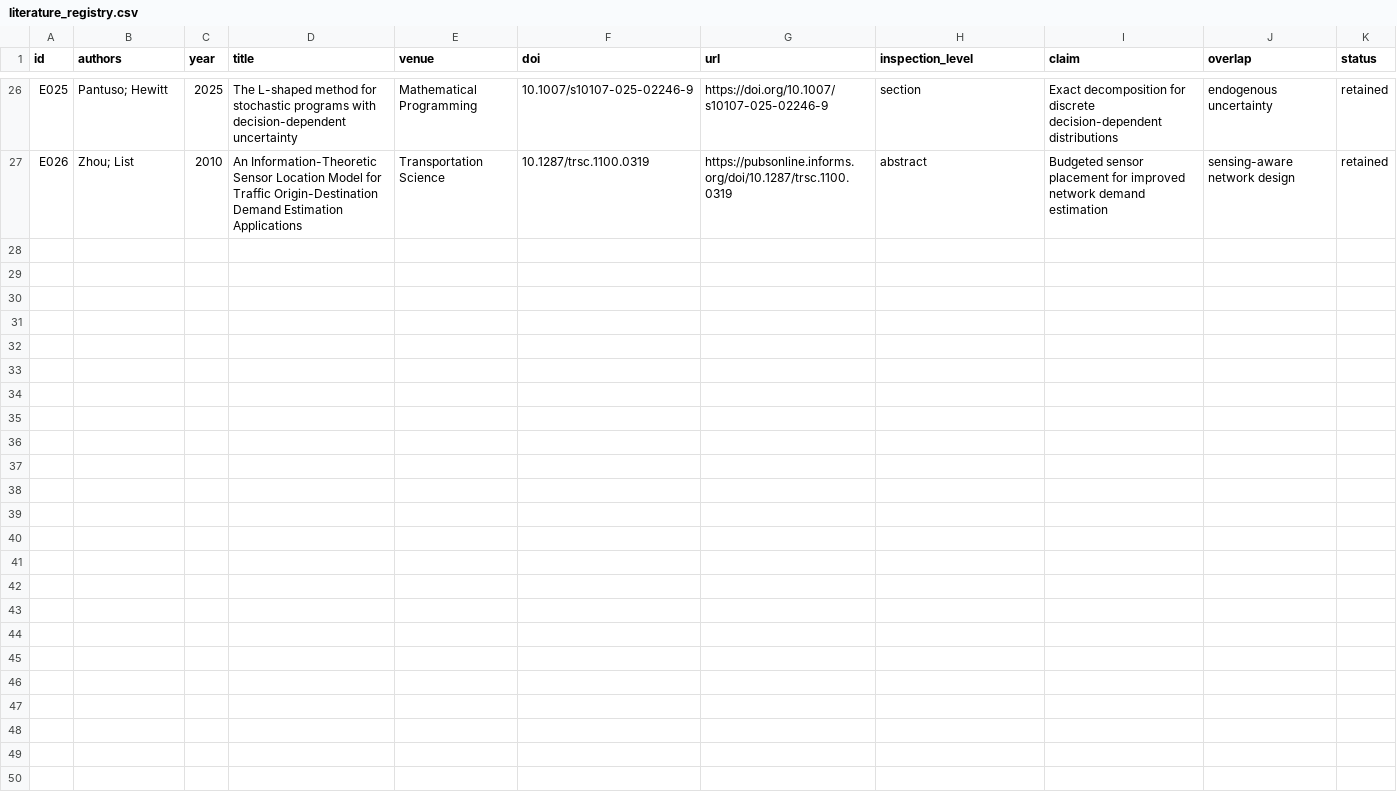
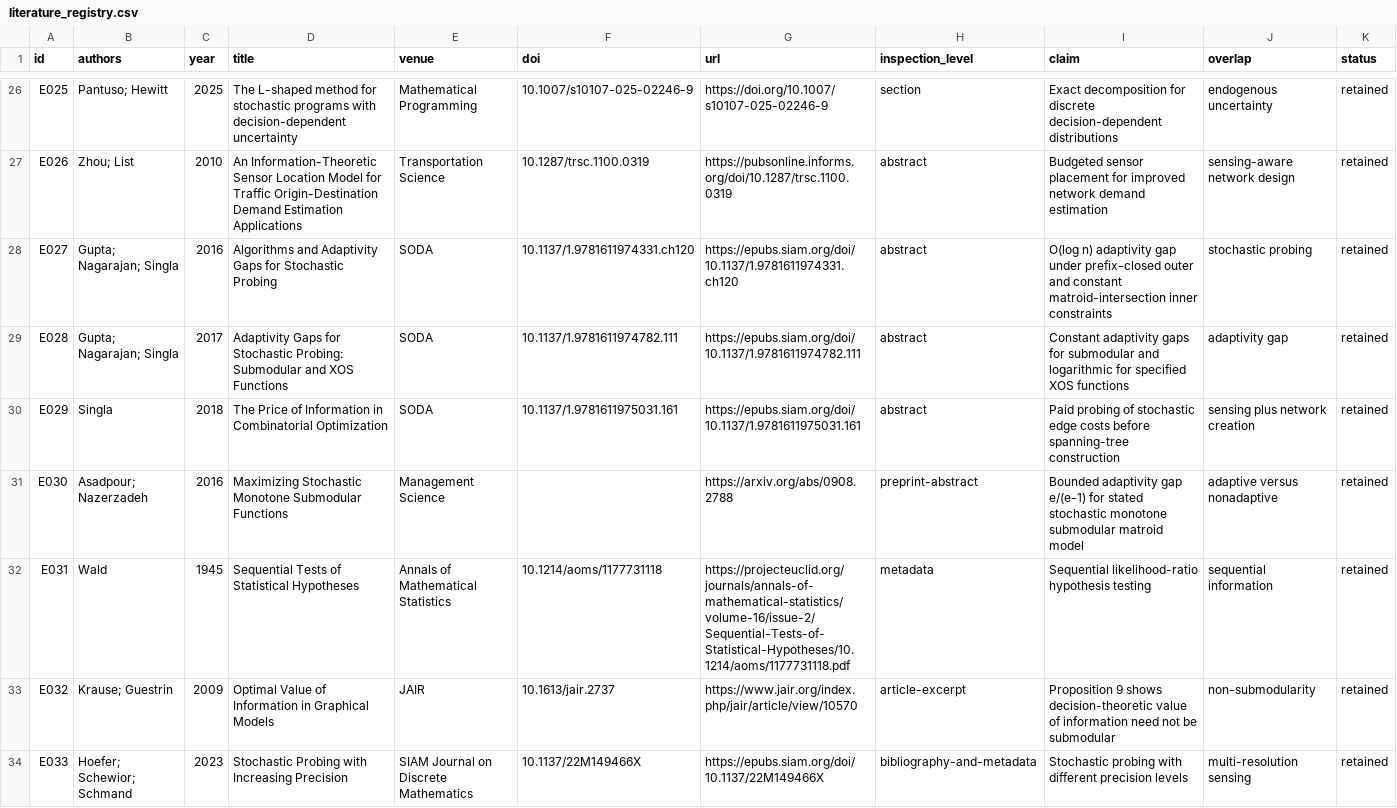
Before and after one commit to Arithmetic-Power-Geometry/Optimization, a CSV file: evidence/literature_registry.csv, drawn as a sheet; only a part is shown, gaps mark what is left out; the diff names each change by its address in the sheet, - before the commit and + after, or states it on an @@ line.

Commit message:
Prompt 05: evidence/literature_registry.csv

```diff
--- a/evidence/literature_registry.csv
+++ b/evidence/literature_registry.csv
+row 28: E027 | Gupta; Nagarajan; Singla | 2016 | Algorithms and Adaptivity Gaps for Stochastic Probing | SODA | 10.1137/1.9781611974331.ch120 | https://epubs.siam.org/doi/10.1137/1.9781611974331.ch120 | abstract | O(log n) adaptivity gap under prefix-closed outer and constant matroid-intersection inner constraints | stochastic probing | retained
+row 29: E028 | Gupta; Nagarajan; Singla | 2017 | Adaptivity Gaps for Stochastic Probing: Submodular and XOS Functions | SODA | 10.1137/1.9781611974782.111 | https://epubs.siam.org/doi/10.1137/1.9781611974782.111 | abstract | Constant adaptivity gaps for submodular and logarithmic for specified XOS functions | adaptivity gap | retained
+row 30: E029 | Singla | 2018 | The Price of Information in Combinatorial Optimization | SODA | 10.1137/1.9781611975031.161 | https://epubs.siam.org/doi/10.1137/1.9781611975031.161 | abstract | Paid probing of stochastic edge costs before spanning-tree construction | sensing plus network creation | retained
+row 31: E030 | Asadpour; Nazerzadeh | 2016 | Maximizing Stochastic Monotone Submodular Functions | Management Science |  | https://arxiv.org/abs/0908.2788 | preprint-abstract | Bounded adaptivity gap e/(e-1) for stated stochastic monotone submodular matroid model | adaptive versus nonadaptive | retained
+row 32: E031 | Wald | 1945 | Sequential Tests of Statistical Hypotheses | Annals of Mathematical Statistics | 10.1214/aoms/1177731118 | https://projecteuclid.org/journals/annals-of-mathematical-statistics/volume-16/issue-2/Sequential-Tests-of-Statistical-Hypotheses/10.1214/aoms/1177731118.pdf | metadata | Sequential likelihood-ratio hypothesis testing | sequential information | retained
+row 33: E032 | Krause; Guestrin | 2009 | Optimal Value of Information in Graphical Models | JAIR | 10.1613/jair.2737 | https://www.jair.org/index.php/jair/article/view/10570 | article-excerpt | Proposition 9 shows decision-theoretic value of information need not be submodular | non-submodularity | retained
+row 34: E033 | Hoefer; Schewior; Schmand | 2023 | Stochastic Probing with Increasing Precision | SIAM Journal on Discrete Mathematics | 10.1137/22M149466X | https://epubs.siam.org/doi/10.1137/22M149466X | bibliography-and-metadata | Stochastic probing with different precision levels | multi-resolution sensing | retained
```
